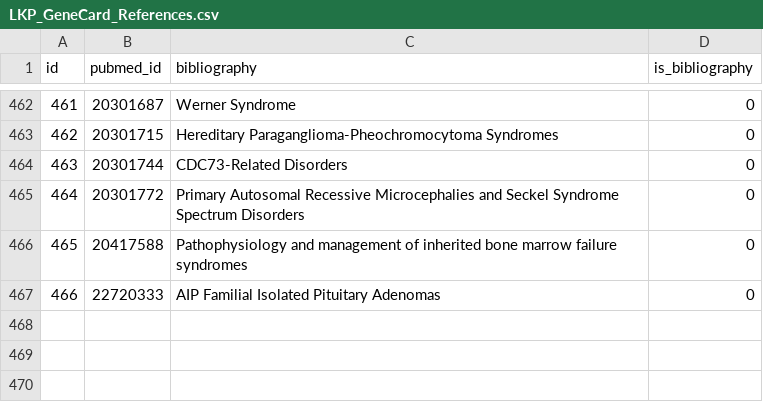
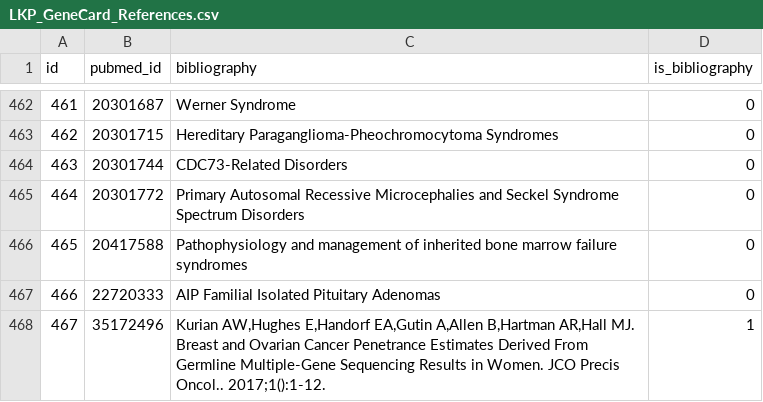
Before and after one commit to jzmoolman/graph-musc, a CSV file: data-graph-MUSC/LKP_GeneCard_References.csv, drawn as a sheet; only a part is shown, gaps mark what is left out; the diff names each change by its address in the sheet, - before the commit and + after, or states it on an @@ line.

```diff
--- a/data-graph-MUSC/LKP_GeneCard_References.csv
+++ b/data-graph-MUSC/LKP_GeneCard_References.csv
+row 468: 467 | 35172496 | Kurian AW,Hughes E,Handorf EA,Gutin A,Allen B,Hartman AR,Hall MJ. Breast and Ovarian Cancer Penetrance Estimates Derived From Germline Multiple-Gene Sequencing Results in Women. JCO Precis Oncol.. 2017;1():1-12. | 1
```
Also changed, not shown: data-graph-MUSC/LKP_Gene_Disease_Association.csv, data-graph-MUSC/LKP_Gene_Disease_AssociationWithReferences.csv, 2 other files.
